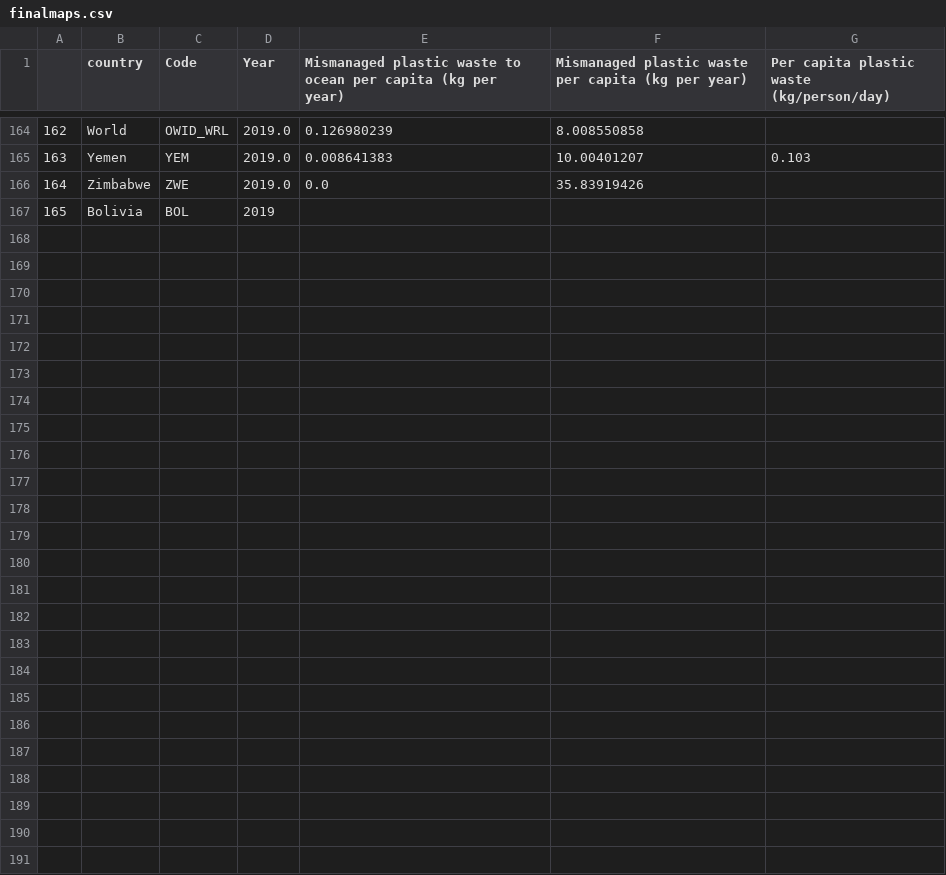
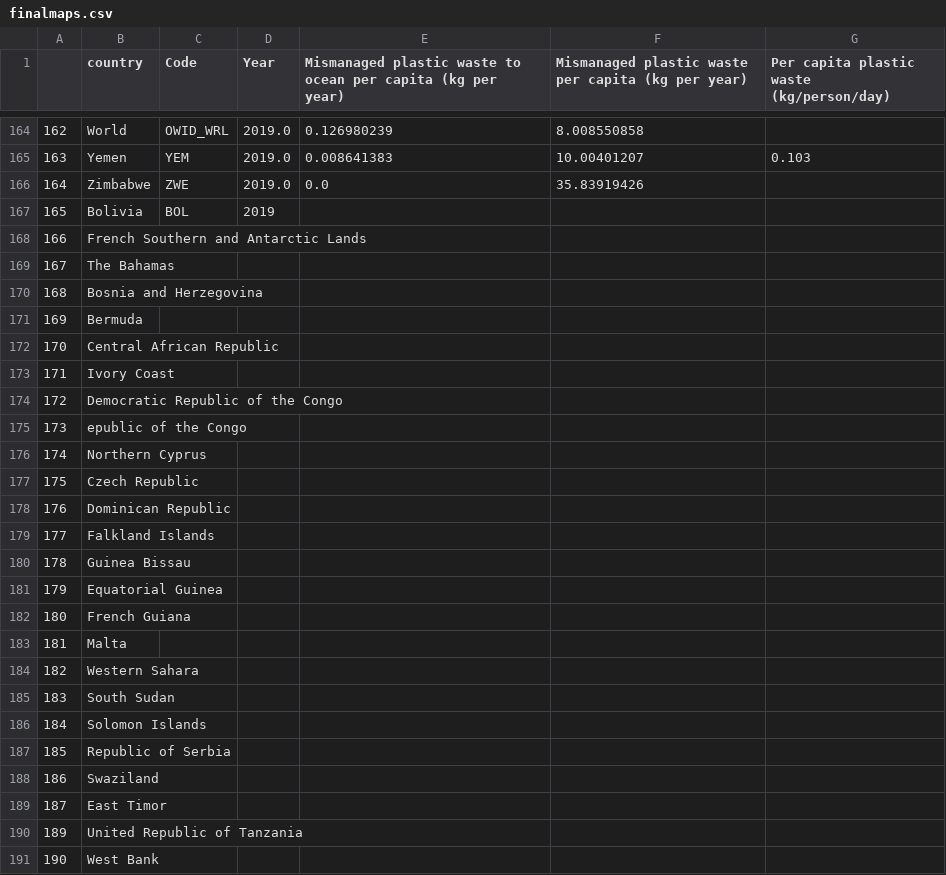
Before and after one commit to sutcliffemax/sutcliffemax.github.io, a CSV file: finalmaps.csv, drawn as a sheet; only a part is shown, gaps mark what is left out.

Commit message:
Update finalmaps.csv

```diff
--- a/finalmaps.csv
+++ b/finalmaps.csv
@@ -167 +167,25 @@
 165,Bolivia,BOL,2019, , ,
+166,French Southern and Antarctic Lands
+167,The Bahamas
+168,Bosnia and Herzegovina
+169,Bermuda
+170,Central African Republic
+171,Ivory Coast
+172,Democratic Republic of the Congo
+173,epublic of the Congo
+174,Northern Cyprus
+175,Czech Republic
+176,Dominican Republic
+177,Falkland Islands
+178,Guinea Bissau
+179,Equatorial Guinea
+180,French Guiana
+181,Malta
+182,Western Sahara
+183,South Sudan
+184,Solomon Islands
+185,Republic of Serbia
+186,Swaziland
+187,East Timor
+189,United Republic of Tanzania
+190,West Bank,,,,,
```
